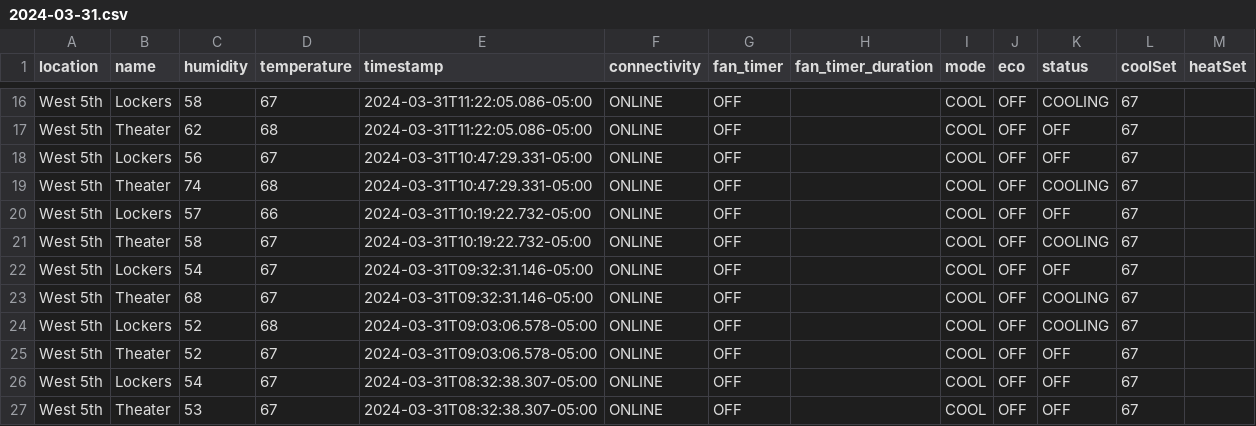
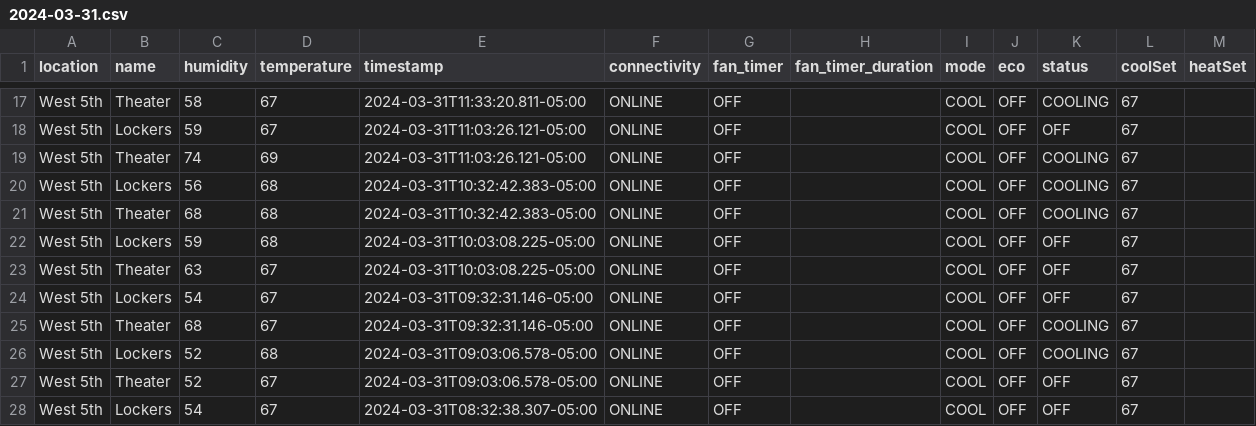
Before and after one commit to kevincolten/thermostat-monitor, a CSV file: 2024-03-31.csv, drawn as a sheet; only a part is shown, gaps mark what is left out; the shorter side is filled out with more unchanged rows; addresses are those after the commit; the diff covers the shown part only; the diff names each change by its address in the sheet, - before the commit and + after, or states it on an @@ line.

```diff
--- a/2024-03-31.csv
+++ b/2024-03-31.csv
-B17 (name): Lockers
+B17 (name): Theater
-E17 (timestamp): 2024-03-31T11:22:05.086-05:00
+E17 (timestamp): 2024-03-31T11:33:20.811-05:00
-B18 (name): Theater
+B18 (name): Lockers
-C18 (humidity): 62
+C18 (humidity): 59
-D18 (temperature): 68
+D18 (temperature): 67
-E18 (timestamp): 2024-03-31T11:22:05.086-05:00
+E18 (timestamp): 2024-03-31T11:03:26.121-05:00
+row 19: West 5th | Theater | 74 | 69 | 2024-03-31T11:03:26.121-05:00 | ONLINE | OFF |  | COOL | OFF | COOLING | 67
-D20 (temperature): 67
+D20 (temperature): 68
-E20:E21 (timestamp): 2024-03-31T10:47:29.331-05:00
+E20:E21 (timestamp): 2024-03-31T10:32:42.383-05:00
-K20 (status): OFF
+K20 (status): COOLING
-C21 (humidity): 74
+C21 (humidity): 68
-C22 (humidity): 57
+C22 (humidity): 59
-D22 (temperature): 66
+D22 (temperature): 68
-E22:E23 (timestamp): 2024-03-31T10:19:22.732-05:00
+E22:E23 (timestamp): 2024-03-31T10:03:08.225-05:00
-C23 (humidity): 58
+C23 (humidity): 63
-K23 (status): COOLING
+K23 (status): OFF
```
Also changed, not shown: 1 added row and 39 edited cells elsewhere in this file, 1 other file.
